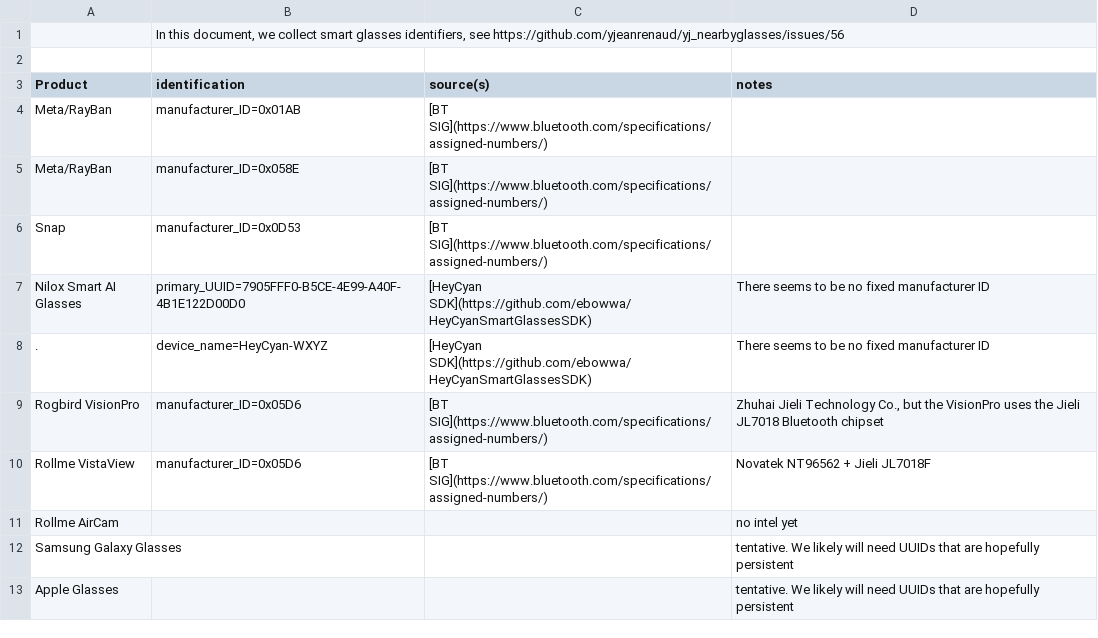
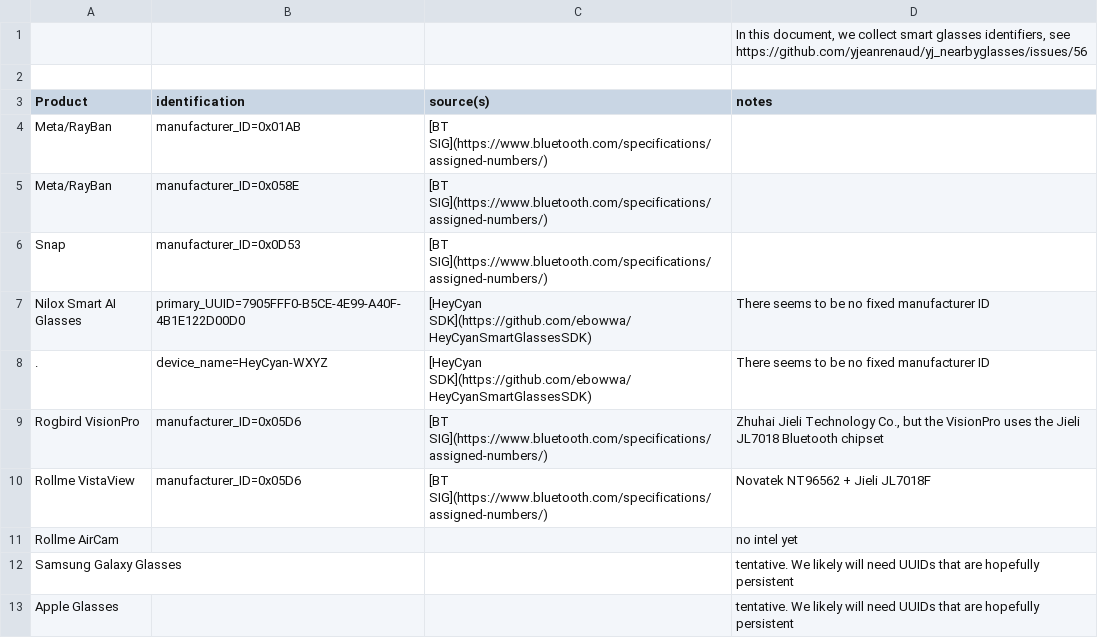
Before and after one commit to igufi/yj_nearbyglasses, a CSV file: smart_glasses_identifiers.csv, drawn as a sheet; removed rows and columns are numbered as before the commit, all else as after; the diff names each change by its address in the sheet, - before the commit and + after, or states it on an @@ line.

Commit message:
Update smart_glasses_identifiers.csv

```diff
--- a/smart_glasses_identifiers.csv
+++ b/smart_glasses_identifiers.csv
-row 1:  | In this document, we collect smart glasses identifiers, see https://github.com/yjeanrenaud/yj_nearbyglasses/issues/56
+row 1:  |  |  | In this document, we collect smart glasses identifiers, see https://github.com/yjeanrenaud/yj_nearbyglasses/issues/56
```
